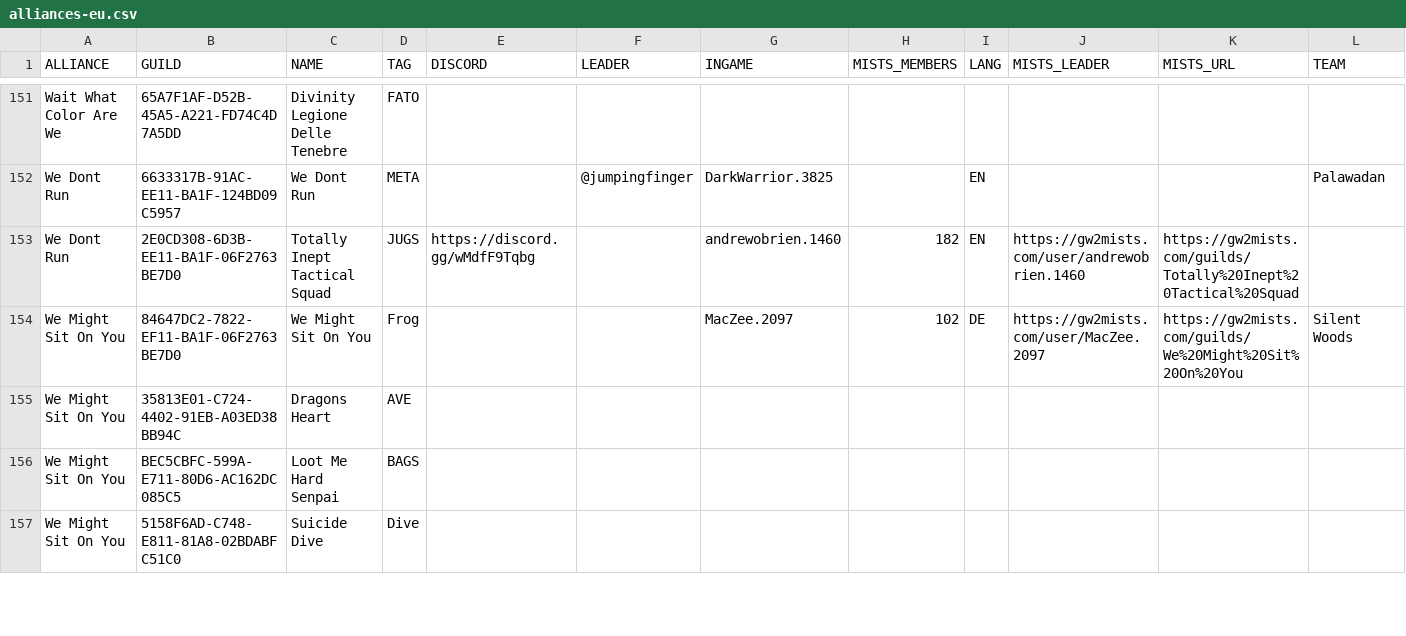
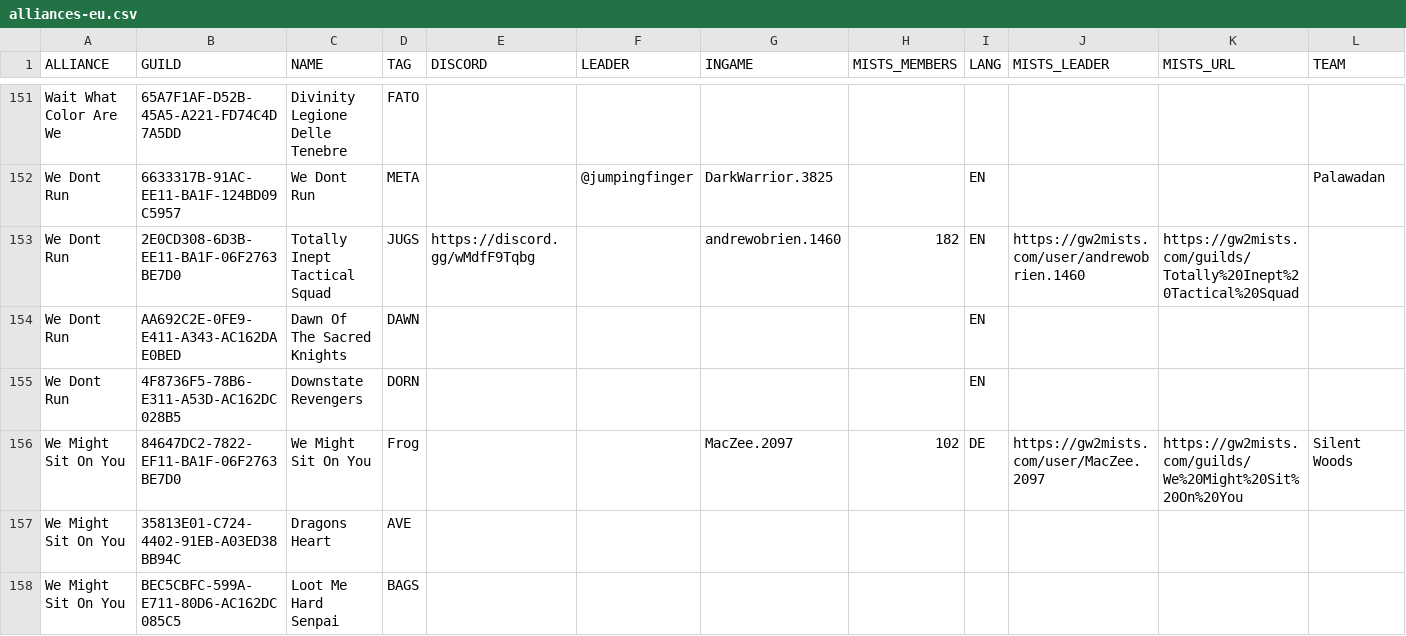
Before and after one commit to gw2skirmish/alliances, a CSV file: alliances-eu.csv, drawn as a sheet; only a part is shown, gaps mark what is left out; the shorter side is filled out with more unchanged rows; rows hold the shown columns only; the diff names each change by its address in the sheet, - before the commit and + after, or states it on an @@ line.

Commit message:
Add Dawn Of The Sacred Knights[DAWN] and Downstate Revengers[DORN] to We Dont Run[META]

```diff
--- a/alliances-eu.csv
+++ b/alliances-eu.csv
+row 154: We Dont Run | AA692C2E-0FE9-E411-A343-AC162DAE0BED | Dawn Of The Sacred Knights | DAWN |  |  |  |  | EN
+row 155: We Dont Run | 4F8736F5-78B6-E311-A53D-AC162DC028B5 | Downstate Revengers | DORN |  |  |  |  | EN
```
